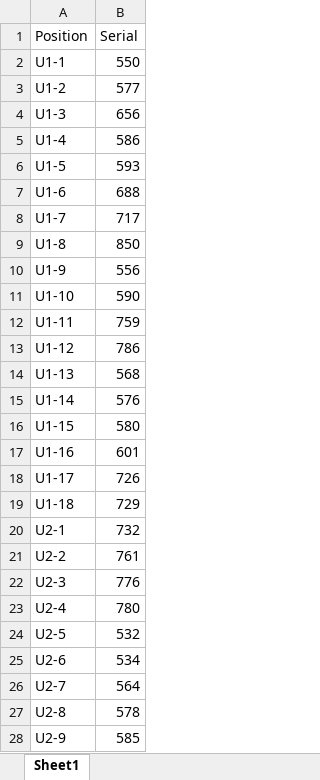
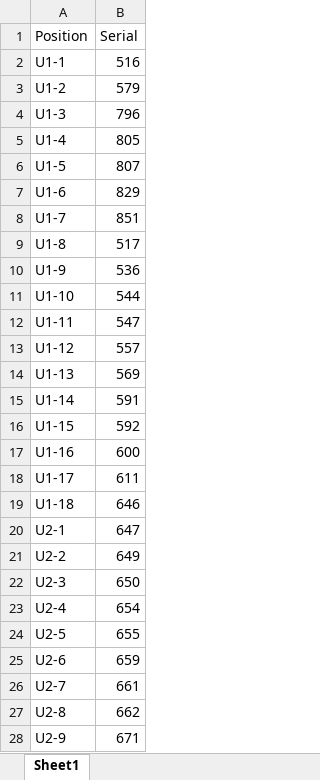
Before and after one commit to AzhaarMohidden/Battery_sort_V2, an Excel workbook: Placement_file/Placement_file.xlsx, sheet Sheet1, drawn as a sheet; only a part is shown; values as stored, in another font and other column widths than the file's, no borders; the diff covers the shown part only; the diff names each change by its address in the sheet, - before the commit and + after, or states it on an @@ line.

```diff
--- a/Placement_file/Placement_file.xlsx (sheet Sheet1)
+++ b/Placement_file/Placement_file.xlsx (sheet Sheet1)
-B2 (Serial): 550
+B2 (Serial): 516
-B3 (Serial): 577
+B3 (Serial): 579
-B4 (Serial): 656
+B4 (Serial): 796
-B5 (Serial): 586
+B5 (Serial): 805
-B6 (Serial): 593
+B6 (Serial): 807
-B7 (Serial): 688
+B7 (Serial): 829
-B8 (Serial): 717
+B8 (Serial): 851
-B9 (Serial): 850
+B9 (Serial): 517
-B10 (Serial): 556
+B10 (Serial): 536
-B11 (Serial): 590
+B11 (Serial): 544
-B12 (Serial): 759
+B12 (Serial): 547
-B13 (Serial): 786
+B13 (Serial): 557
-B14 (Serial): 568
+B14 (Serial): 569
-B15 (Serial): 576
+B15 (Serial): 591
-B16 (Serial): 580
+B16 (Serial): 592
-B17 (Serial): 601
+B17 (Serial): 600
-B18 (Serial): 726
+B18 (Serial): 611
-B19 (Serial): 729
+B19 (Serial): 646
-B20 (Serial): 732
+B20 (Serial): 647
-B21 (Serial): 761
+B21 (Serial): 649
-B22 (Serial): 776
+B22 (Serial): 650
-B23 (Serial): 780
+B23 (Serial): 654
-B24 (Serial): 532
+B24 (Serial): 655
-B25 (Serial): 534
+B25 (Serial): 659
-B26 (Serial): 564
+B26 (Serial): 661
-B27 (Serial): 578
+B27 (Serial): 662
-B28 (Serial): 585
+B28 (Serial): 671
```
Also changed, not shown: 20 added rows and 64 edited cells elsewhere in this sheet, 23 other files.
